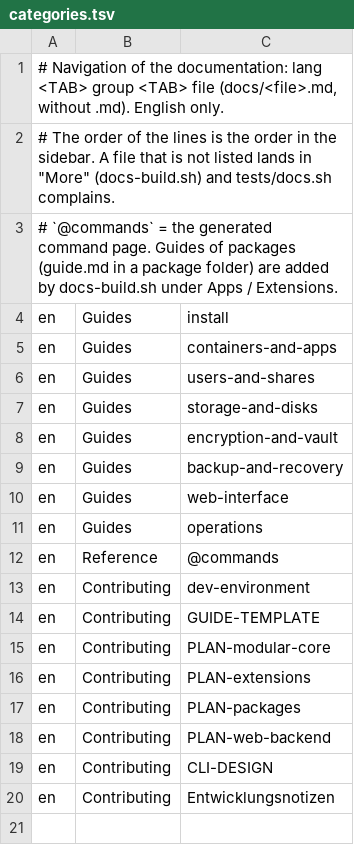
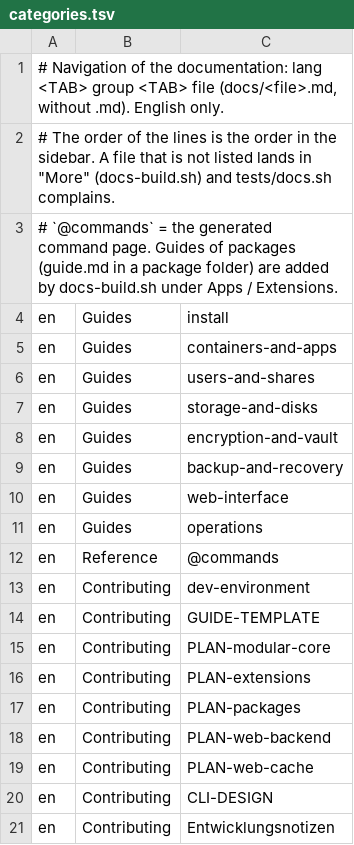
Before and after one commit to hobnix/server, a TSV file: docs/categories.tsv, drawn as a sheet.

```diff
--- a/docs/categories.tsv
+++ b/docs/categories.tsv
@@ -18,2 +18,3 @@ en	Contributing	PLAN-packages
 en	Contributing	PLAN-web-backend
+en	Contributing	PLAN-web-cache
 en	Contributing	CLI-DESIGN
```
Also changed, not shown: scripts/lib/capabilities.tsv, scripts/lib/registry.tsv, 32 other files.
